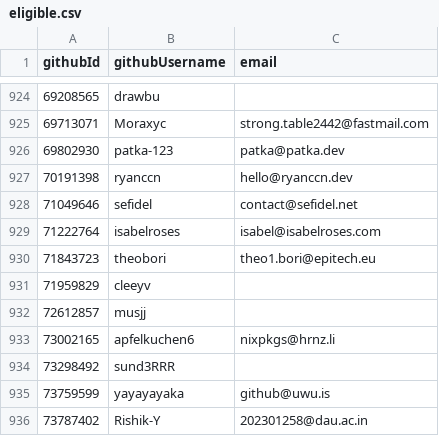
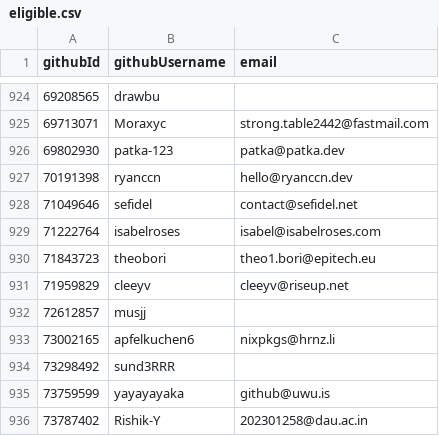
Before and after one commit to NixOS/SC-election-2025, a CSV file: eligible.csv, drawn as a sheet; only a part is shown, gaps mark what is left out.

Commit message:
Add cleeyv email to eligible.csv

```diff
--- a/eligible.csv
+++ b/eligible.csv
@@ -930,3 +930,3 @@ githubId,githubUsername,email
 71843723,theobori,theo1.bori@epitech.eu
-71959829,cleeyv,
+71959829,cleeyv,cleeyv@riseup.net
 72612857,musjj,
```
